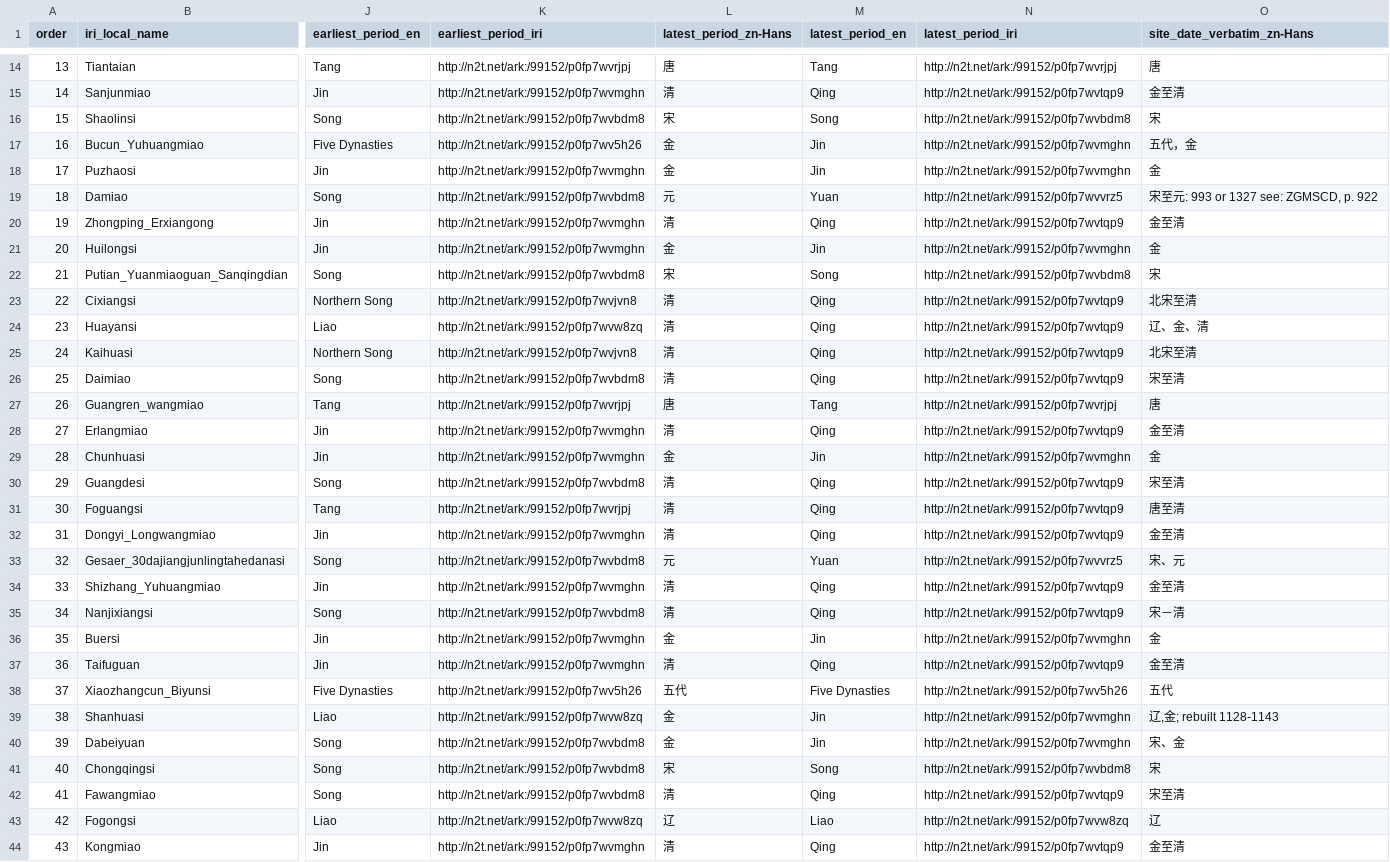
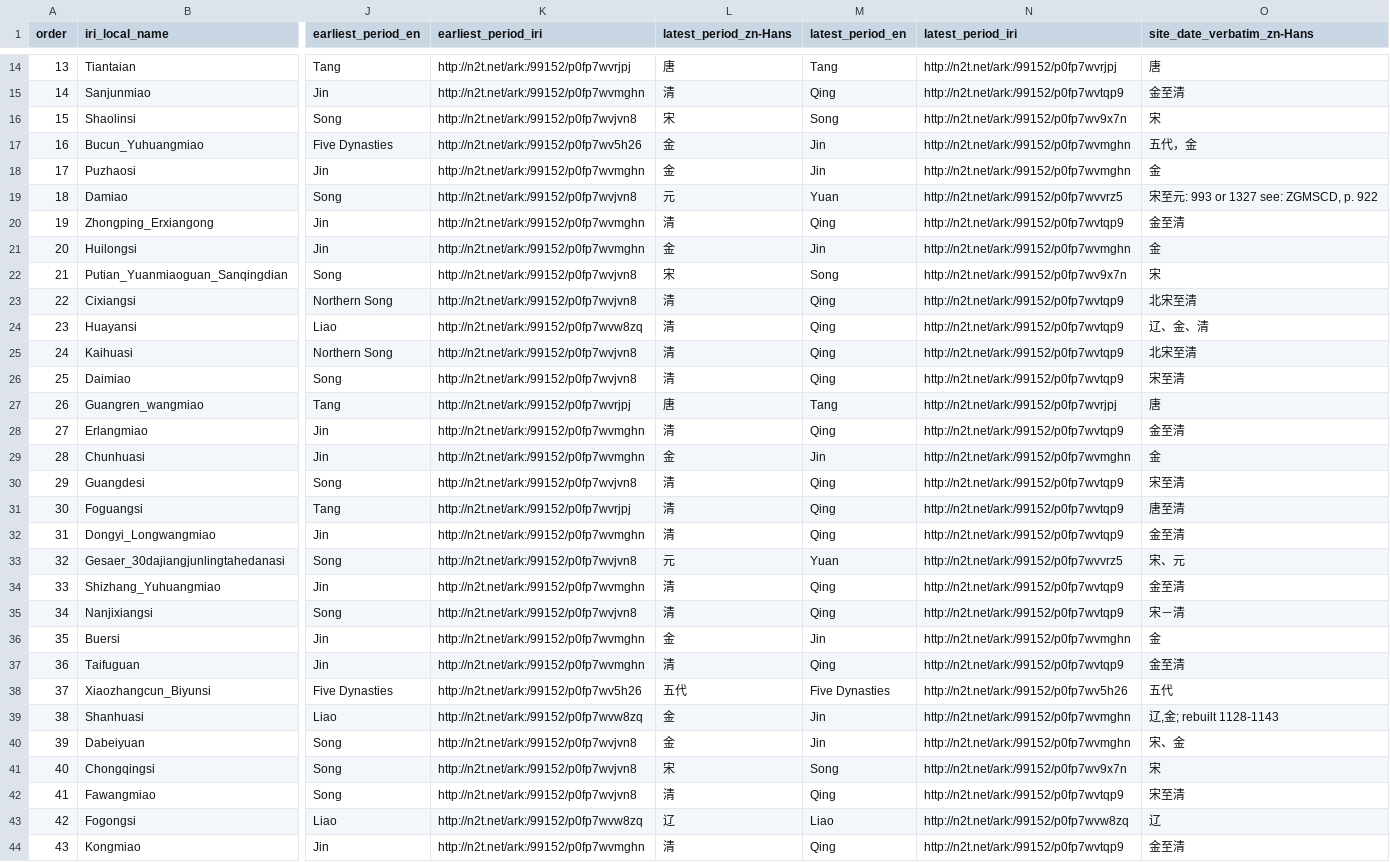
Before and after one commit to HeardLibrary/semantic-web, a CSV file: 2016-fall/tang-song/site.csv, drawn as a sheet; only a part is shown, gaps mark what is left out; the diff covers the shown part only; the diff names each change by its address in the sheet, - before the commit and + after, or states it on an @@ line.

Commit message:
Adjusted Song IRIs to reflect southern and northern subperiods

```diff
--- a/2016-fall/tang-song/site.csv
+++ b/2016-fall/tang-song/site.csv
-K16 (earliest_period_iri): http://n2t.net/ark:/99152/p0fp7wvbdm8
+K16 (earliest_period_iri): http://n2t.net/ark:/99152/p0fp7wvjvn8
-N16 (latest_period_iri): http://n2t.net/ark:/99152/p0fp7wvbdm8
+N16 (latest_period_iri): http://n2t.net/ark:/99152/p0fp7wv9x7n
-K19 (earliest_period_iri): http://n2t.net/ark:/99152/p0fp7wvbdm8
+K19 (earliest_period_iri): http://n2t.net/ark:/99152/p0fp7wvjvn8
-K22 (earliest_period_iri): http://n2t.net/ark:/99152/p0fp7wvbdm8
+K22 (earliest_period_iri): http://n2t.net/ark:/99152/p0fp7wvjvn8
-N22 (latest_period_iri): http://n2t.net/ark:/99152/p0fp7wvbdm8
+N22 (latest_period_iri): http://n2t.net/ark:/99152/p0fp7wv9x7n
-K26 (earliest_period_iri): http://n2t.net/ark:/99152/p0fp7wvbdm8
+K26 (earliest_period_iri): http://n2t.net/ark:/99152/p0fp7wvjvn8
-K30 (earliest_period_iri): http://n2t.net/ark:/99152/p0fp7wvbdm8
+K30 (earliest_period_iri): http://n2t.net/ark:/99152/p0fp7wvjvn8
-K33 (earliest_period_iri): http://n2t.net/ark:/99152/p0fp7wvbdm8
+K33 (earliest_period_iri): http://n2t.net/ark:/99152/p0fp7wvjvn8
-K35 (earliest_period_iri): http://n2t.net/ark:/99152/p0fp7wvbdm8
+K35 (earliest_period_iri): http://n2t.net/ark:/99152/p0fp7wvjvn8
-K40:K42 (earliest_period_iri): http://n2t.net/ark:/99152/p0fp7wvbdm8
+K40:K42 (earliest_period_iri): http://n2t.net/ark:/99152/p0fp7wvjvn8
-N41 (latest_period_iri): http://n2t.net/ark:/99152/p0fp7wvbdm8
+N41 (latest_period_iri): http://n2t.net/ark:/99152/p0fp7wv9x7n
```
Also changed, not shown: 45 edited cells elsewhere in this file.
